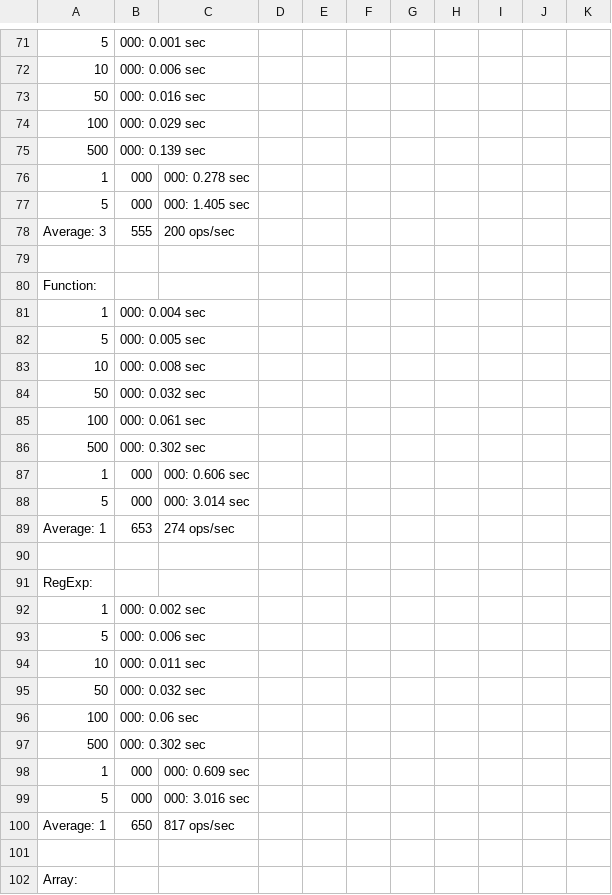
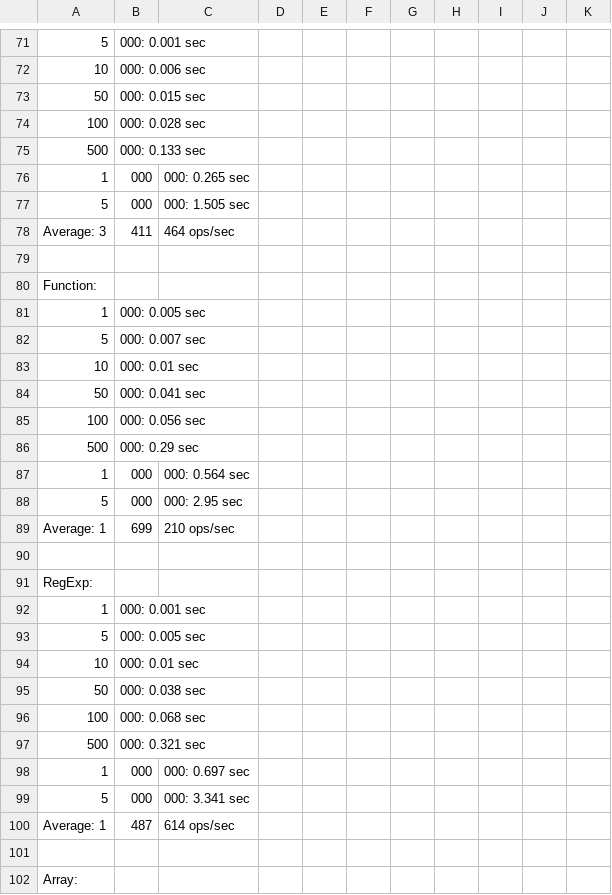
Before and after one commit to planttheidea/hash-it, a CSV file: results_next.csv, drawn as a sheet; only a part is shown, gaps mark what is left out; removed rows and columns are numbered as before the commit, all else as after; the diff covers the shown part only; the diff names each change by its address in the sheet, - before the commit and + after, or states it on an @@ line.

Commit message:
more accurate benchmark values

```diff
--- a/results_next.csv
+++ b/results_next.csv
-B73: 000: 0.016 sec
+B73: 000: 0.015 sec
-B74: 000: 0.029 sec
+B74: 000: 0.028 sec
-B75: 000: 0.139 sec
+B75: 000: 0.133 sec
-C76: 000: 0.278 sec
+C76: 000: 0.265 sec
-C77: 000: 1.405 sec
+C77: 000: 1.505 sec
-B78: 555
+B78: 411
-C78: 200 ops/sec
+C78: 464 ops/sec
-B81: 000: 0.004 sec
+B81: 000: 0.005 sec
-B82: 000: 0.005 sec
+B82: 000: 0.007 sec
-B83: 000: 0.008 sec
+B83: 000: 0.01 sec
-B84: 000: 0.032 sec
+B84: 000: 0.041 sec
-B85: 000: 0.061 sec
+B85: 000: 0.056 sec
-B86: 000: 0.302 sec
+B86: 000: 0.29 sec
-C87: 000: 0.606 sec
+C87: 000: 0.564 sec
-C88: 000: 3.014 sec
+C88: 000: 2.95 sec
-B89: 653
+B89: 699
-C89: 274 ops/sec
+C89: 210 ops/sec
-row 92: 1 | 000: 0.002 sec
+row 92: 1 | 000: 0.001 sec
-B93: 000: 0.006 sec
+B93: 000: 0.005 sec
-B94: 000: 0.011 sec
+B94: 000: 0.01 sec
-B95: 000: 0.032 sec
+B95: 000: 0.038 sec
-B96: 000: 0.06 sec
+B96: 000: 0.068 sec
-B97: 000: 0.302 sec
+B97: 000: 0.321 sec
-C98: 000: 0.609 sec
+C98: 000: 0.697 sec
-C99: 000: 3.016 sec
+C99: 000: 3.341 sec
-B100: 650
+B100: 487
-C100: 817 ops/sec
+C100: 614 ops/sec
```
Also changed, not shown: 8 added rows, 8 removed rows, 2 moved rows and 79 edited cells elsewhere in this file.
